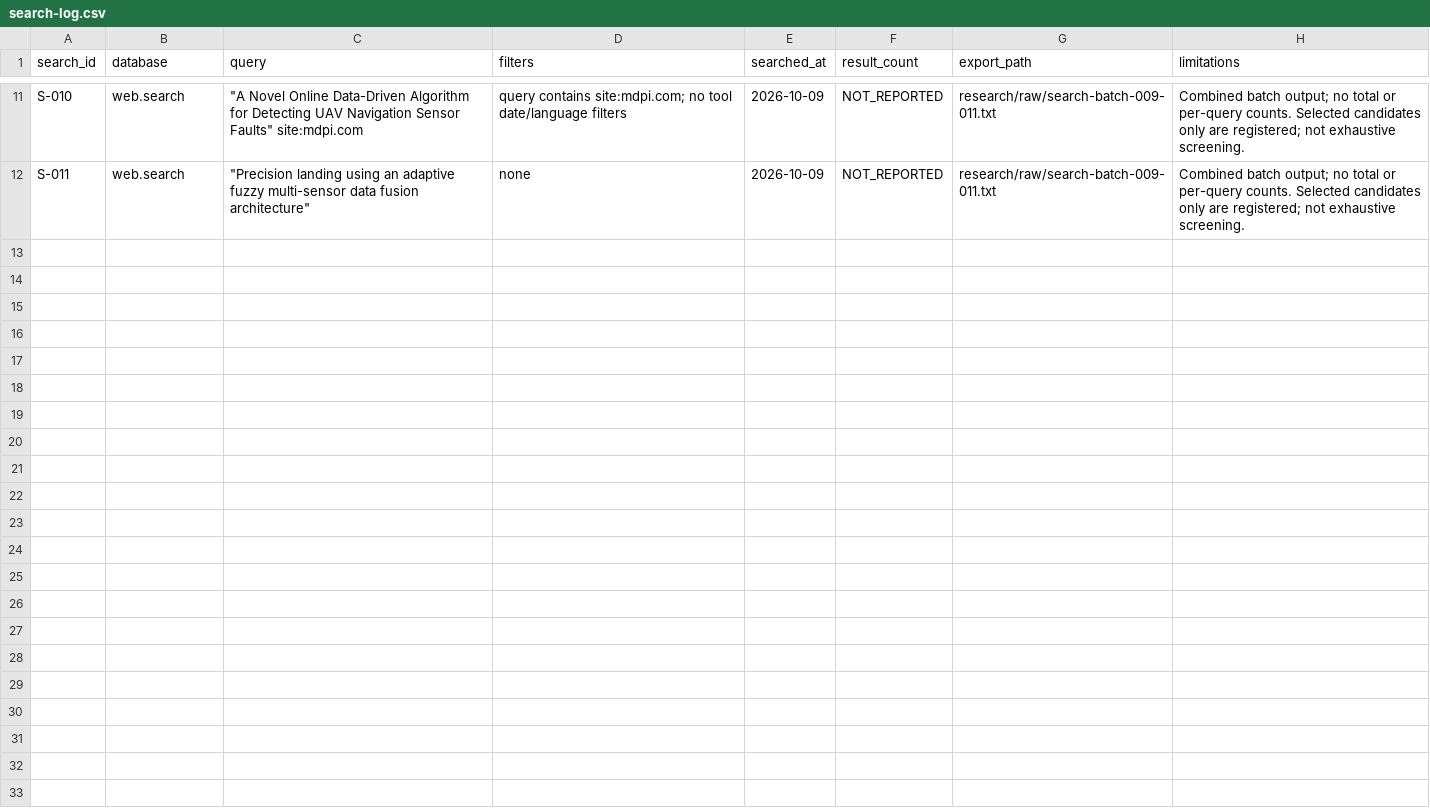
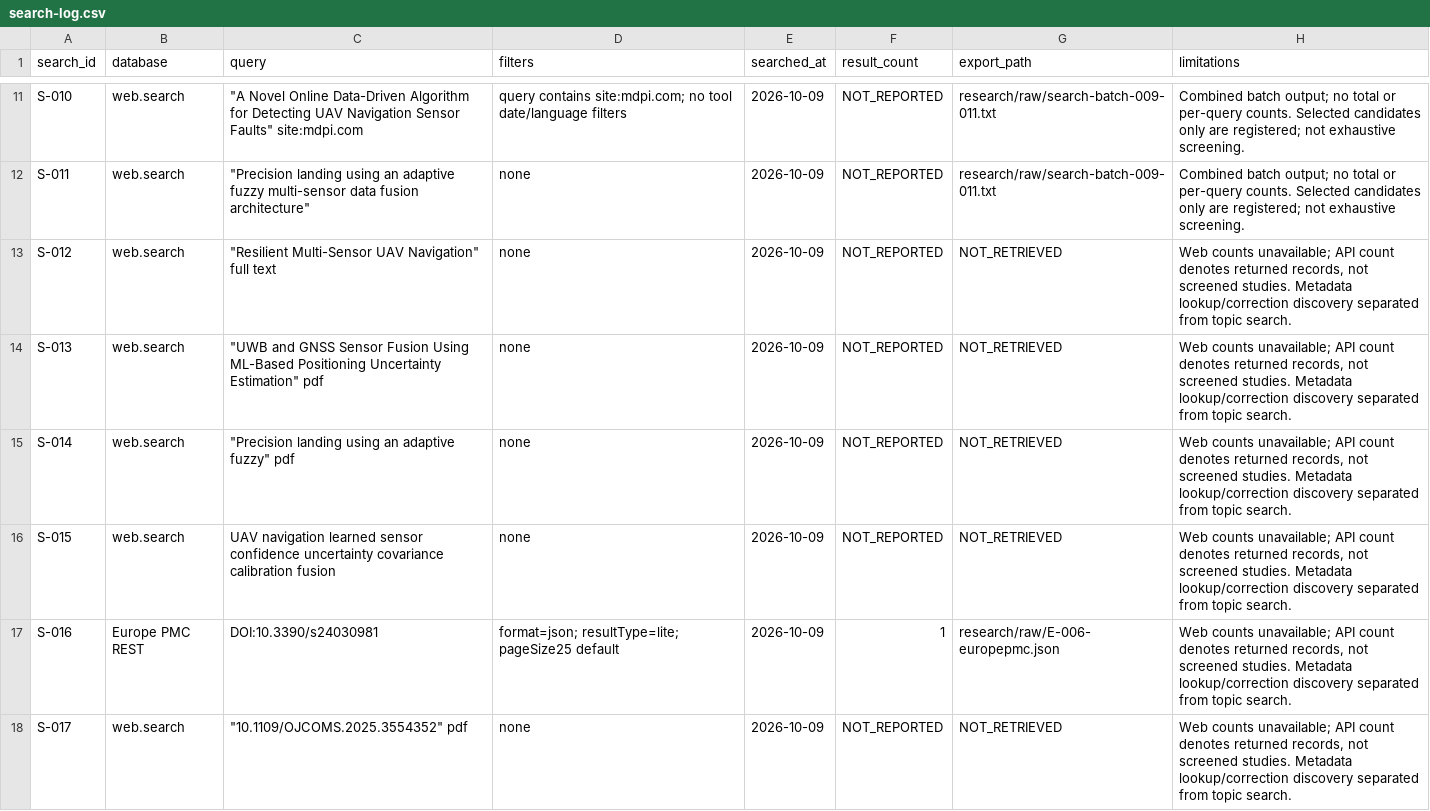
Before and after one commit to NomerovskiySergey/ai-research-assistant, a CSV file: research/search-log.csv, drawn as a sheet; only a part is shown, gaps mark what is left out; the diff covers the shown part only.

```diff
--- a/research/search-log.csv
+++ b/research/search-log.csv
@@ -12,0 +13,6 @@
+S-012,web.search,"""Resilient Multi-Sensor UAV Navigation"" full text",none,2026-10-09,NOT_REPORTED,NOT_RETRIEVED,"Web counts unavailable; API count denotes returned records, not screened studies. Metadata lookup/correction discovery separated from topic search."
+S-013,web.search,"""UWB and GNSS Sensor Fusion Using ML-Based Positioning Uncertainty Estimation"" pdf",none,2026-10-09,NOT_REPORTED,NOT_RETRIEVED,"Web counts unavailable; API count denotes returned records, not screened studies. Metadata lookup/correction discovery separated from topic search."
+S-014,web.search,"""Precision landing using an adaptive fuzzy"" pdf",none,2026-10-09,NOT_REPORTED,NOT_RETRIEVED,"Web counts unavailable; API count denotes returned records, not screened studies. Metadata lookup/correction discovery separated from topic search."
+S-015,web.search,UAV navigation learned sensor confidence uncertainty covariance calibration fusion,none,2026-10-09,NOT_REPORTED,NOT_RETRIEVED,"Web counts unavailable; API count denotes returned records, not screened studies. Metadata lookup/correction discovery separated from topic search."
+S-016,Europe PMC REST,DOI:10.3390/s24030981,format=json; resultType=lite; pageSize25 default,2026-10-09,1,research/raw/E-006-europepmc.json,"Web counts unavailable; API count denotes returned records, not screened studies. Metadata lookup/correction discovery separated from topic search."
+S-017,web.search,"""10.1109/OJCOMS.2025.3554352"" pdf",none,2026-10-09,NOT_REPORTED,NOT_RETRIEVED,"Web counts unavailable; API count denotes returned records, not screened studies. Metadata lookup/correction discovery separated from topic search."
```
Also changed, not shown: 5 added rows elsewhere in this file, research/bias-assessment.csv, research/metadata-checks.csv, 12 other files.
